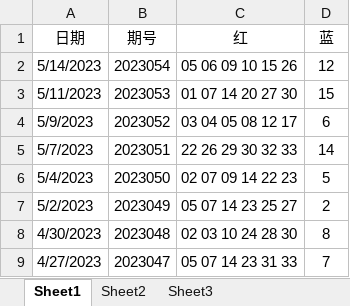
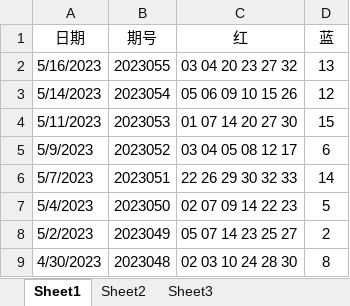
Before and after one commit to JohnnyXiao/piao, an Excel workbook: data/ssq_origin_data.xlsx, sheet Sheet1, drawn as a sheet; only a part is shown; the shorter side is filled out with more unchanged rows; values as stored, in another font and other column widths than the file's, no borders; the diff names each change by its address in the sheet, - before the commit and + after, or states it on an @@ line.

```diff
--- a/data/ssq_origin_data.xlsx (sheet Sheet1)
+++ b/data/ssq_origin_data.xlsx (sheet Sheet1)
+row 2: 5/16/2023 | 2023055 | 03 04 20 23 27 32 | 13
```
Also changed, not shown: 1 other file.
